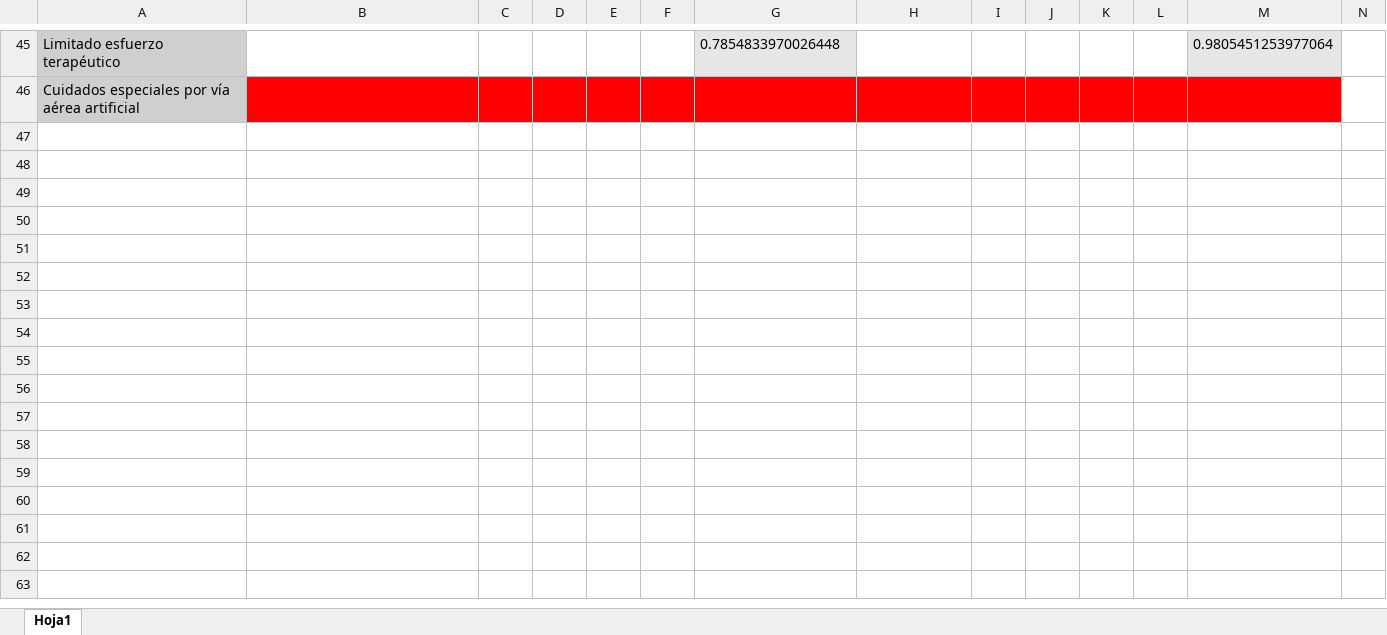
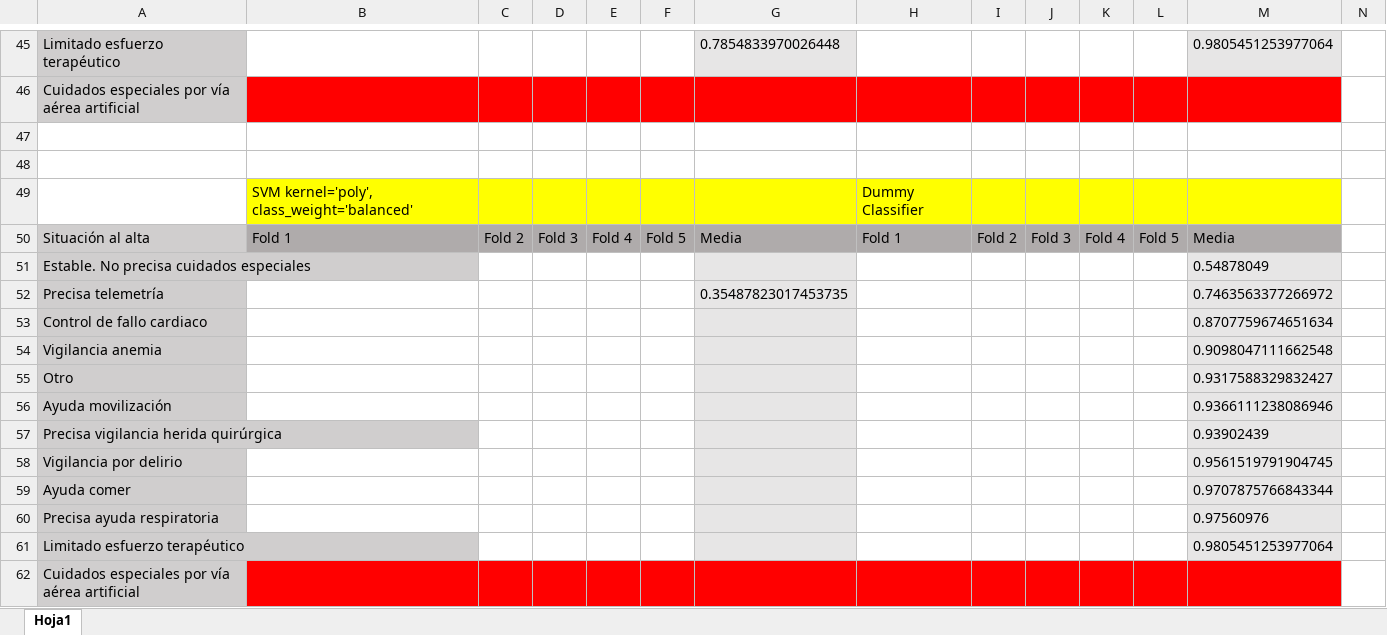
Before and after one commit to diegoglozano/TFG, an Excel workbook: SVM/results.xlsx, sheet Hoja1, drawn as a sheet; only a part is shown, gaps mark what is left out; values as stored, in another font and other column widths than the file's, no borders; rows hold the shown columns only; the diff names each change by its address in the sheet, - before the commit and + after, or states it on an @@ line.

Commit message:
Adding polynomical kernel

```diff
--- a/SVM/results.xlsx (sheet Hoja1)
+++ b/SVM/results.xlsx (sheet Hoja1)
+row 47: (empty)
+row 48: (empty)
+row 49:  | SVM kernel='poly', class_weight='balanced' |  |  |  |  |  | Dummy Classifier
+row 50: Situación al alta | Fold 1 | Fold 2 | Fold 3 | Fold 4 | Fold 5 | Media | Fold 1 | Fold 2 | Fold 3 | Fold 4 | Fold 5 | Media
+row 51: Estable. No precisa cuidados especiales |  |  |  |  |  |  |  |  |  |  |  | 0.54878049
+row 52: Precisa telemetría |  |  |  |  |  | 0.35487823017453735 |  |  |  |  |  | 0.7463563377266972
+row 53: Control de fallo cardiaco |  |  |  |  |  |  |  |  |  |  |  | 0.8707759674651634
+row 54: Vigilancia anemia |  |  |  |  |  |  |  |  |  |  |  | 0.9098047111662548
+row 55: Otro |  |  |  |  |  |  |  |  |  |  |  | 0.9317588329832427
+row 56: Ayuda movilización |  |  |  |  |  |  |  |  |  |  |  | 0.9366111238086946
+row 57: Precisa vigilancia herida quirúrgica |  |  |  |  |  |  |  |  |  |  |  | 0.93902439
+row 58: Vigilancia por delirio |  |  |  |  |  |  |  |  |  |  |  | 0.9561519791904745
+row 59: Ayuda comer |  |  |  |  |  |  |  |  |  |  |  | 0.9707875766843344
+row 60: Precisa ayuda respiratoria |  |  |  |  |  |  |  |  |  |  |  | 0.97560976
+row 61: Limitado esfuerzo terapéutico |  |  |  |  |  |  |  |  |  |  |  | 0.9805451253977064
+row 62: Cuidados especiales por vía aérea artificial
```
Also changed, not shown: 1 other file.
